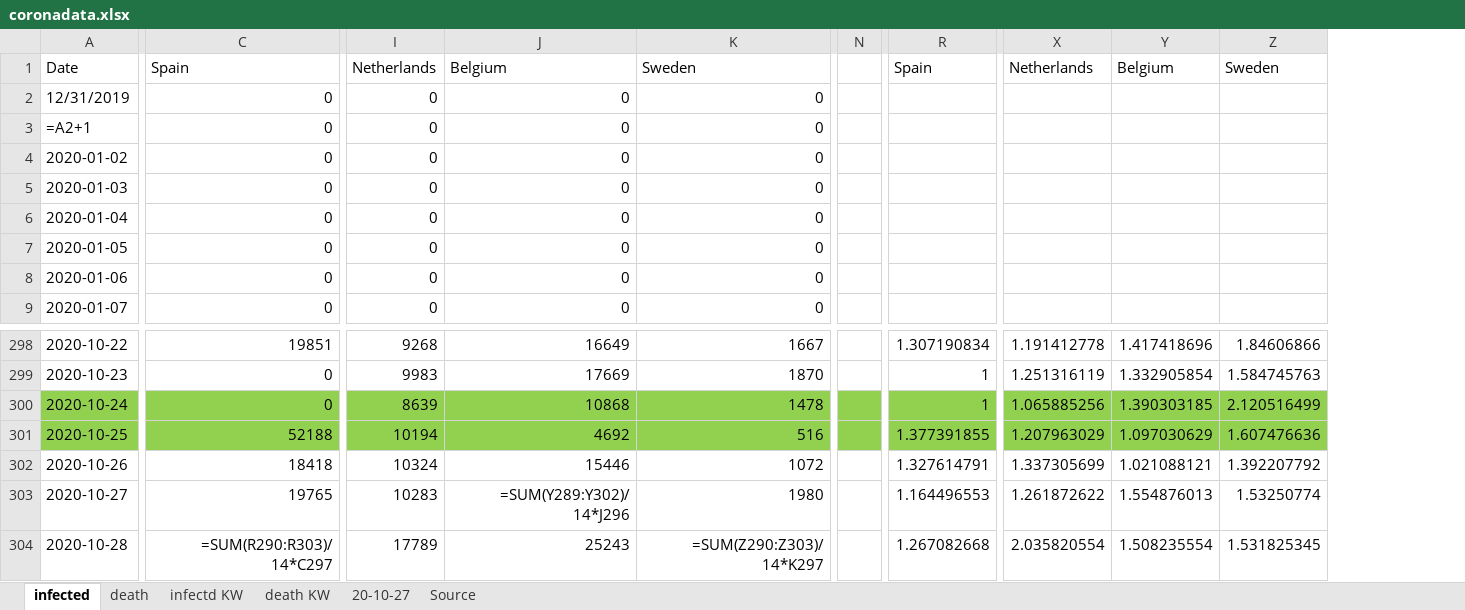
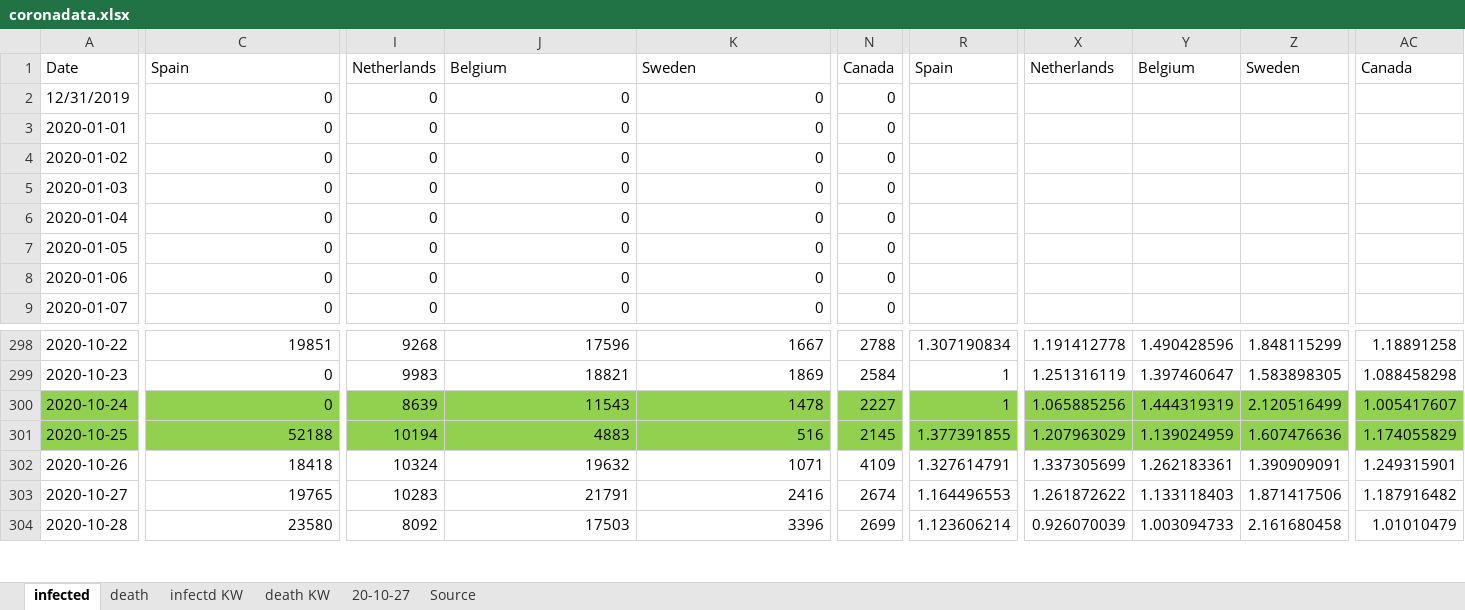
Before and after one commit to ChristophKrause/coronaDataHelper, an Excel workbook: src/CoronaDataHelper/CoronaDataHelper/res/coronadata.xlsx, sheet infected, drawn as a sheet; only a part is shown, gaps mark what is left out; values as stored, in another font and other column widths than the file's, no borders; formulas without a stored value are shown as written; removed rows and columns are numbered as before the commit, all else as after; the diff covers the shown part only; the diff names each change by its address in the sheet, - before the commit and + after, or states it on an @@ line.

Commit message:
- Added Canada to Excel File  - Added Canada to Excel processing

```diff
--- a/src/CoronaDataHelper/CoronaDataHelper/res/coronadata.xlsx (sheet infected)
+++ b/src/CoronaDataHelper/CoronaDataHelper/res/coronadata.xlsx (sheet infected)
-column N, empty
+column N, rows 1-9: Canada | 0 | 0 | 0 | 0 | 0 | 0 | 0 | 0; rows 298-304: 2788 | 2584 | 2227 | 2145 | 4109 | 2674 | 2699
+column AC, row 1: Canada; rows 298-304: 1.18891258 | 1.088458298 | 1.005417607 | 1.174055829 | 1.249315901 | 1.187916482 | 1.01010479
-A3: =A2+1
+A3: 2020-01-01
-J298: 16649
+J298: 17596
-Y298: 1.417418696
+Y298: 1.490428596
-Z298: 1.84606866
+Z298: 1.848115299
-J299: 17669
+J299: 18821
-K299: 1870
+K299: 1869
-Y299: 1.332905854
+Y299: 1.397460647
-Z299: 1.584745763
+Z299: 1.583898305
-J300: 10868
+J300: 11543
-Y300: 1.390303185
+Y300: 1.444319319
-J301: 4692
+J301: 4883
-Y301: 1.097030629
+Y301: 1.139024959
-J302: 15446
+J302: 19632
-K302: 1072
+K302: 1071
-Y302: 1.021088121
+Y302: 1.262183361
-Z302: 1.392207792
+Z302: 1.390909091
-J303: =SUM(Y289:Y302)/14*J296
+J303: 21791
-K303: 1980
+K303: 2416
-Y303: 1.554876013
+Y303: 1.133118403
-Z303: 1.53250774
+Z303: 1.871417506
-C304: =SUM(R290:R303)/14*C297
+C304: 23580
-I304: 17789
+I304: 8092
-J304: 25243
+J304: 17503
-K304: =SUM(Z290:Z303)/14*K297
+K304: 3396
-R304: 1.267082668
+R304: 1.123606214
-X304: 2.035820554
+X304: 0.926070039
-Y304: 1.508235554
+Y304: 1.003094733
-Z304: 1.531825345
+Z304: 2.161680458
```
Also changed, not shown: 1 added row, 1 removed row, 1582 edited cells and cell formats elsewhere in this sheet, sheet death, sheet infectd KW, sheet death KW, formulas that keep their value, 1 other file.
